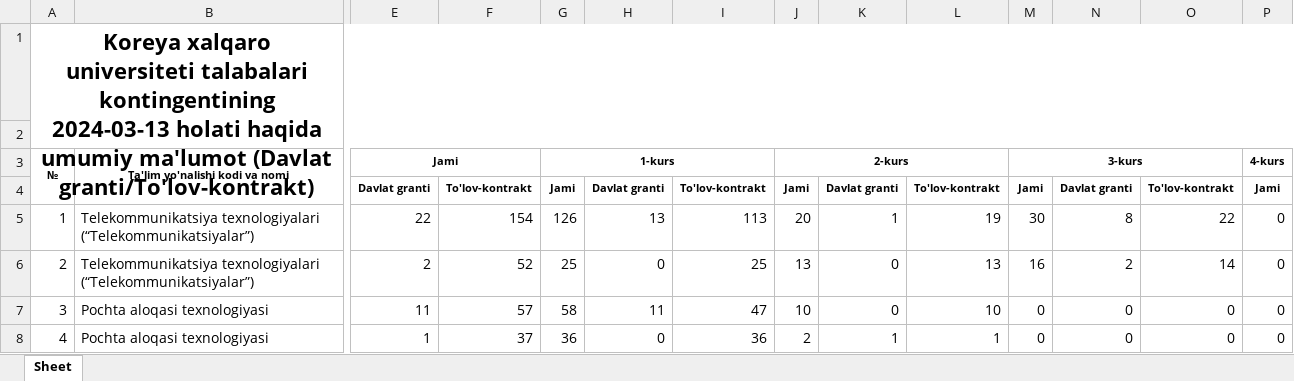
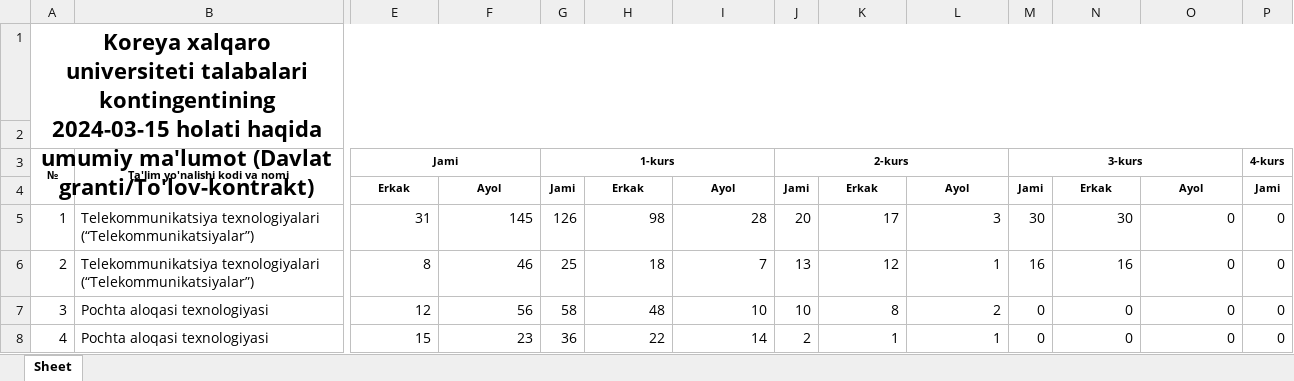
Before and after one commit to jiyloniy/contingent2, an Excel workbook: talabalar.xlsx, sheet Sheet, drawn as a sheet; only a part is shown, gaps mark what is left out; values as stored, in another font and other column widths than the file's, no borders; removed rows and columns are numbered as before the commit, all else as after; rows hold the shown columns only; the diff covers the shown part only; the diff names each change by its address in the sheet, - before the commit and + after, or states it on an @@ line.

```diff
--- a/talabalar.xlsx (sheet Sheet)
+++ b/talabalar.xlsx (sheet Sheet)
-A1: …talabalari kontingentining 2024-03-13 holati haqida…
+A1: …talabalari kontingentining 2024-03-15 holati haqida…
-row 4:  |  | Davlat granti | To'lov-kontrakt | Jami | Davlat granti | To'lov-kontrakt | Jami | Davlat granti | To'lov-kontrakt | Jami | Davlat granti | To'lov-kontrakt | Jami
+row 4:  |  | Erkak | Ayol | Jami | Erkak | Ayol | Jami | Erkak | Ayol | Jami | Erkak | Ayol | Jami
-E5: 22
+E5: 31
-F5: 154
+F5: 145
-H5: 13
+H5: 98
-I5: 113
+I5: 28
-K5: 1
+K5: 17
-L5: 19
+L5: 3
-N5: 8
+N5: 30
-O5: 22
+O5: 0
-E6: 2
+E6: 8
-F6: 52
+F6: 46
-H6: 0
+H6: 18
-I6: 25
+I6: 7
-K6: 0
+K6: 12
-L6: 13
+L6: 1
-N6: 2
+N6: 16
-O6: 14
+O6: 0
-E7: 11
+E7: 12
-F7: 57
+F7: 56
-H7: 11
+H7: 48
-I7: 47
+I7: 10
-K7: 0
+K7: 8
-L7: 10
+L7: 2
-E8: 1
+E8: 15
-F8: 37
+F8: 23
-H8: 0
+H8: 22
-I8: 36
+I8: 14
```
Also changed, not shown: 1 added row, 1 removed row and 326 edited cells elsewhere in this sheet, talabalar2.xlsx, 7 other files.
